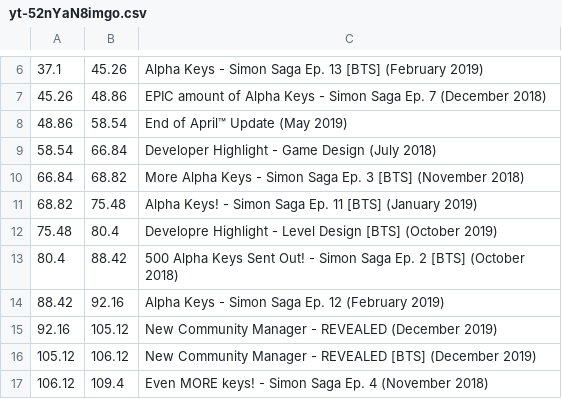
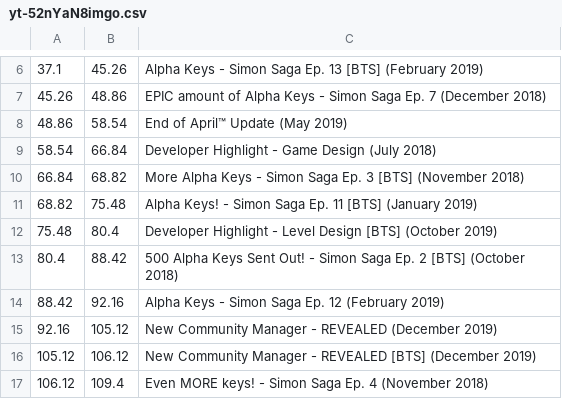
Before and after one commit to Satisfactory-Clips-Archive/Media-Search-Archive, a CSV file: app/data/2019-12-19/yt-52nYaN8imgo.csv, drawn as a sheet; only a part is shown, gaps mark what is left out.

Commit message:
correcting typo

```diff
--- a/app/data/2019-12-19/yt-52nYaN8imgo.csv
+++ b/app/data/2019-12-19/yt-52nYaN8imgo.csv
@@ -11,3 +11,3 @@
 68.82,75.48,Alpha Keys! - Simon Saga Ep. 11 [BTS] (January 2019)
-75.48,80.4,Developre Highlight - Level Design [BTS] (October 2019)
+75.48,80.4,Developer Highlight - Level Design [BTS] (October 2019)
 80.4,88.42,500 Alpha Keys Sent Out! - Simon Saga Ep. 2 [BTS] (October 2018)
```
